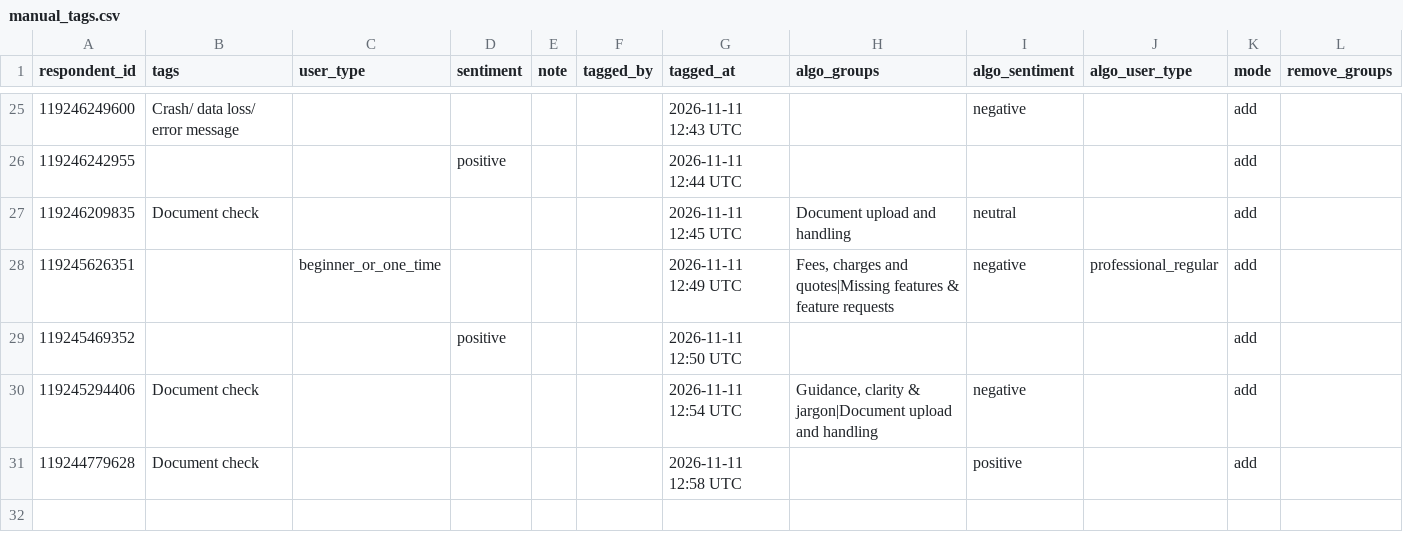
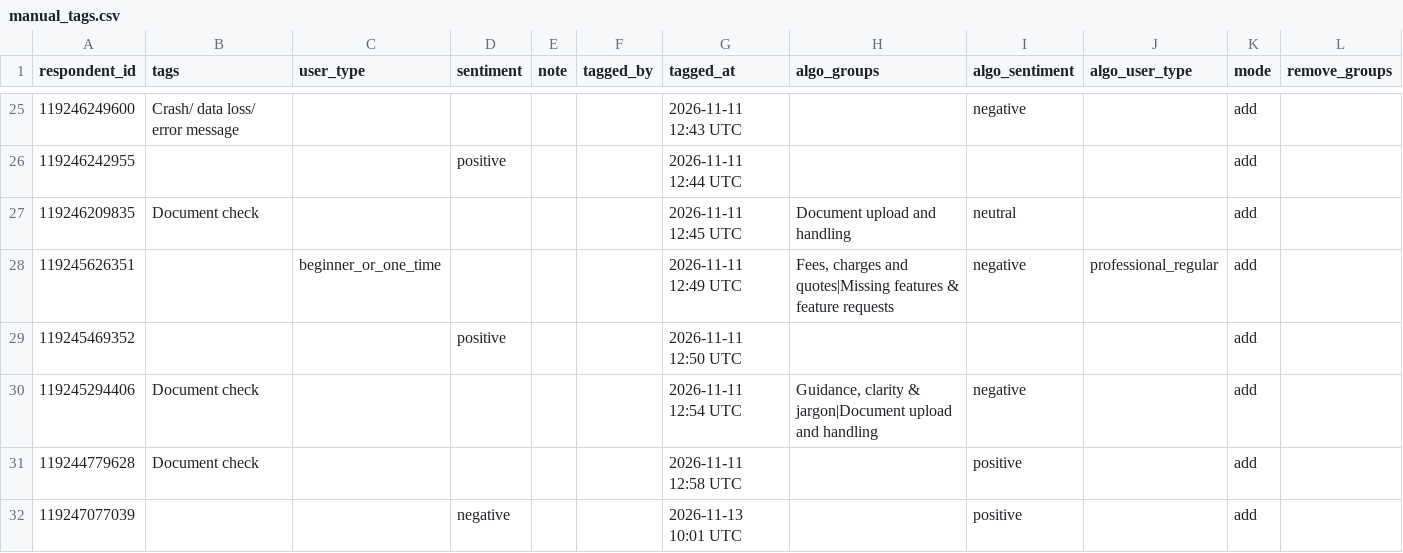
Before and after one commit to NidaAzizMirza/PPFeedback_dashboard, a CSV file: data/manual_tags.csv, drawn as a sheet; only a part is shown, gaps mark what is left out.

Commit message:
Manual tags for respondent 119247077039

```diff
--- a/data/manual_tags.csv
+++ b/data/manual_tags.csv
@@ -31 +31,2 @@ respondent_id,tags,user_type,sentiment,note,tagged_by,tagged_at,algo_groups,algo
 119244779628,Document check,,,,,2026-11-11 12:58 UTC,,positive,,add,
+119247077039,,,negative,,,2026-11-13 10:01 UTC,,positive,,add,
```
